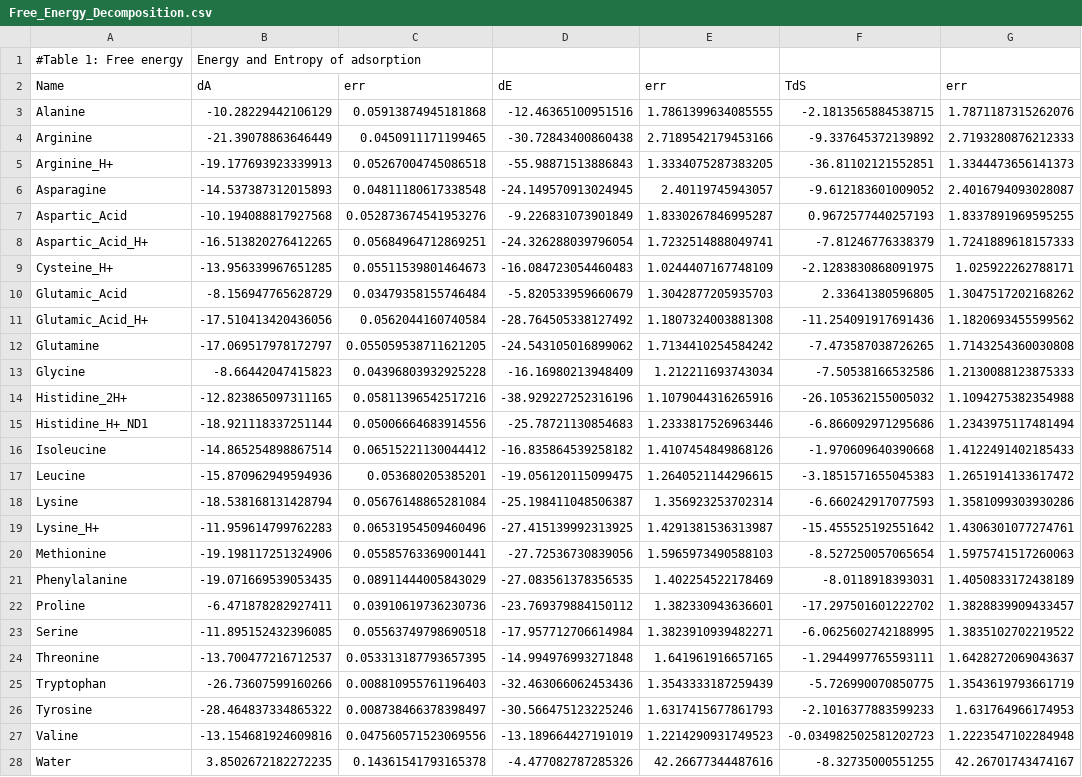
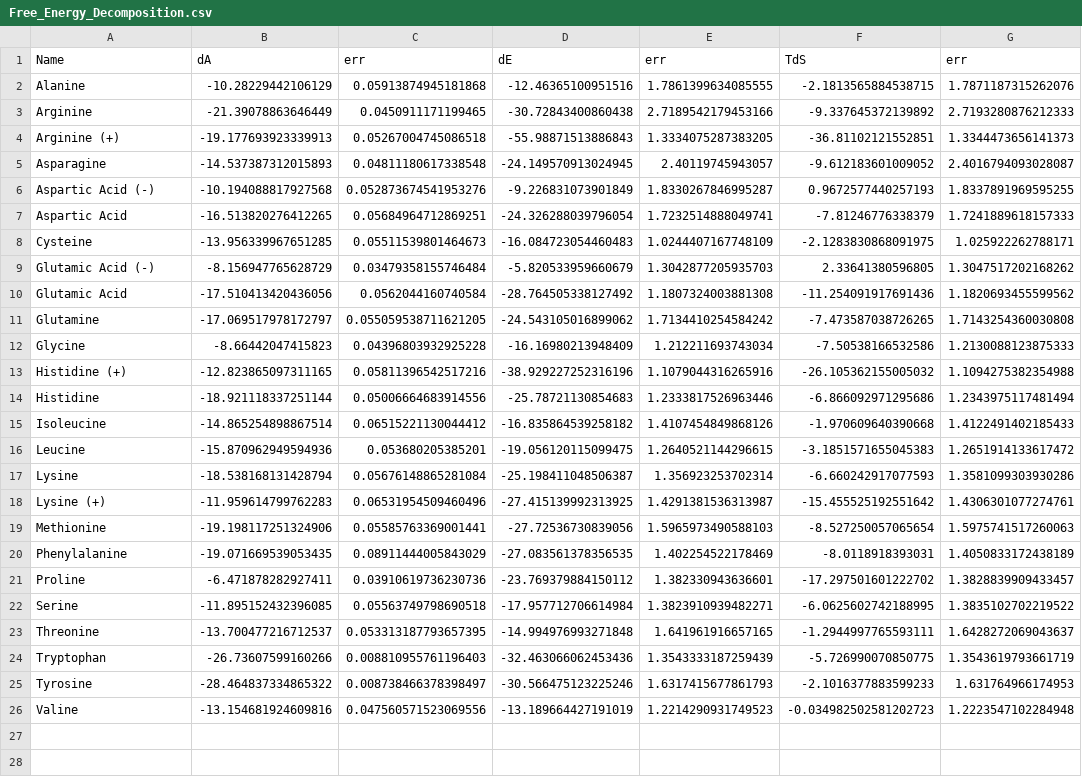
Before and after one commit to Molecular-Simulation-Lab-UV/graphene_adsorption, a CSV file: data/tables/Free_Energy_Decomposition.csv, drawn as a sheet.

```diff
--- a/data/tables/Free_Energy_Decomposition.csv
+++ b/data/tables/Free_Energy_Decomposition.csv
@@ -1,2 +1 @@
-#Table 1: Free energy, Energy and Entropy of adsorption
 Name,dA,err,dE,err,TdS,err
@@ -4,13 +3,13 @@ Alanine,-10.28229442106129,0.05913874945181868,-12.46365100951516,1.786139963408
 Arginine,-21.39078863646449,0.0450911171199465,-30.72843400860438,2.7189542179453166,-9.337645372139892,2.7193280876212333
-Arginine_H+,-19.177693923339913,0.05267004745086518,-55.98871513886843,1.3334075287383205,-36.81102121552851,1.3344473656141373
+Arginine (+),-19.177693923339913,0.05267004745086518,-55.98871513886843,1.3334075287383205,-36.81102121552851,1.3344473656141373
 Asparagine,-14.537387312015893,0.04811180617338548,-24.149570913024945,2.40119745943057,-9.612183601009052,2.4016794093028087
-Aspartic_Acid,-10.194088817927568,0.052873674541953276,-9.226831073901849,1.8330267846995287,0.9672577440257193,1.8337891969595255
-Aspartic_Acid_H+,-16.513820276412265,0.05684964712869251,-24.326288039796054,1.7232514888049741,-7.81246776338379,1.7241889618157333
-Cysteine_H+,-13.956339967651285,0.05511539801464673,-16.084723054460483,1.0244407167748109,-2.1283830868091975,1.025922262788171
-Glutamic_Acid,-8.156947765628729,0.03479358155746484,-5.820533959660679,1.3042877205935703,2.33641380596805,1.3047517202168262
-Glutamic_Acid_H+,-17.510413420436056,0.0562044160740584,-28.764505338127492,1.1807324003881308,-11.254091917691436,1.1820693455599562
+Aspartic Acid (-),-10.194088817927568,0.052873674541953276,-9.226831073901849,1.8330267846995287,0.9672577440257193,1.8337891969595255
+Aspartic Acid,-16.513820276412265,0.05684964712869251,-24.326288039796054,1.7232514888049741,-7.81246776338379,1.7241889618157333
+Cysteine,-13.956339967651285,0.05511539801464673,-16.084723054460483,1.0244407167748109,-2.1283830868091975,1.025922262788171
+Glutamic Acid (-),-8.156947765628729,0.03479358155746484,-5.820533959660679,1.3042877205935703,2.33641380596805,1.3047517202168262
+Glutamic Acid,-17.510413420436056,0.0562044160740584,-28.764505338127492,1.1807324003881308,-11.254091917691436,1.1820693455599562
 Glutamine,-17.069517978172797,0.055059538711621205,-24.543105016899062,1.7134410254584242,-7.473587038726265,1.7143254360030808
 Glycine,-8.66442047415823,0.04396803932925228,-16.16980213948409,1.212211693743034,-7.50538166532586,1.2130088123875333
-Histidine_2H+,-12.823865097311165,0.05811396542517216,-38.929227252316196,1.1079044316265916,-26.105362155005032,1.1094275382354988
-Histidine_H+_ND1,-18.921118337251144,0.05006664683914556,-25.78721130854683,1.2333817526963446,-6.866092971295686,1.2343975117481494
+Histidine (+),-12.823865097311165,0.05811396542517216,-38.929227252316196,1.1079044316265916,-26.105362155005032,1.1094275382354988
+Histidine,-18.921118337251144,0.05006664683914556,-25.78721130854683,1.2333817526963446,-6.866092971295686,1.2343975117481494
 Isoleucine,-14.865254898867514,0.06515221130044412,-16.835864539258182,1.4107454849868126,-1.970609640390668,1.4122491402185433
@@ -18,3 +17,3 @@ Leucine,-15.870962949594936,0.053680205385201,-19.056120115099475,1.264052114429
 Lysine,-18.538168131428794,0.05676148865281084,-25.198411048506387,1.356923253702314,-6.660242917077593,1.3581099303930286
-Lysine_H+,-11.959614799762283,0.06531954509460496,-27.415139992313925,1.4291381536313987,-15.455525192551642,1.4306301077274761
+Lysine (+),-11.959614799762283,0.06531954509460496,-27.415139992313925,1.4291381536313987,-15.455525192551642,1.4306301077274761
 Methionine,-19.198117251324906,0.05585763369001441,-27.72536730839056,1.5965973490588103,-8.527250057065654,1.5975741517260063
@@ -27,2 +26 @@ Tyrosine,-28.464837334865322,0.008738466378398497,-30.566475123225246,1.63174156
 Valine,-13.154681924609816,0.047560571523069556,-13.189664427191019,1.2214290931749523,-0.034982502581202723,1.2223547102284948
-Water,3.8502672182272235,0.14361541793165378,-4.477082787285326,42.26677344487616,-8.32735000551255,42.26701743474167
```
Also changed, not shown: data/tables/Energy_Decomposition.csv, data/tables/Entropy_and_Diffusion.csv, 9 other files.
